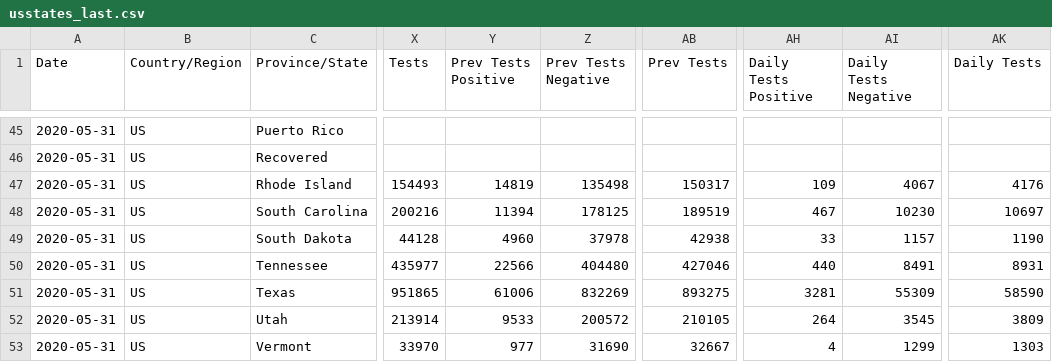
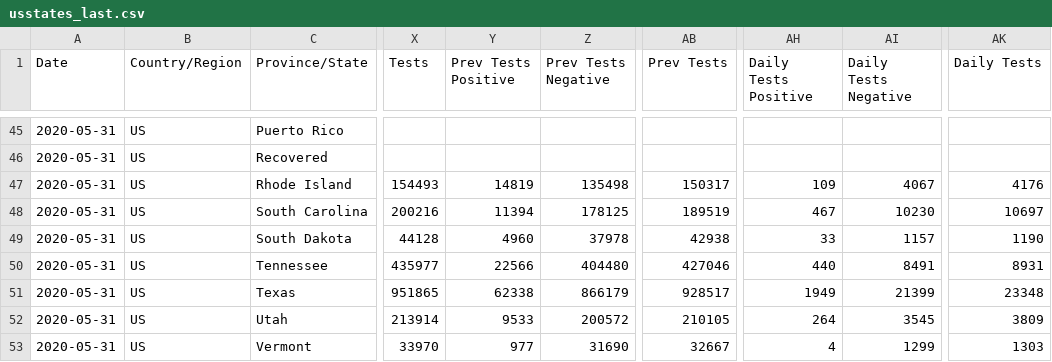
Before and after one commit to fmossott/COVID19-US, a CSV file: data/usstates_last.csv, drawn as a sheet; only a part is shown, gaps mark what is left out; the diff names each change by its address in the sheet, - before the commit and + after, or states it on an @@ line.

```diff
--- a/data/usstates_last.csv
+++ b/data/usstates_last.csv
-Y51 (Prev Tests Positive): 61006
+Y51 (Prev Tests Positive): 62338
-Z51 (Prev Tests Negative): 832269
+Z51 (Prev Tests Negative): 866179
-AB51 (Prev Tests): 893275
+AB51 (Prev Tests): 928517
-AH51 (Daily Tests Positive): 3281
+AH51 (Daily Tests Positive): 1949
-AI51 (Daily Tests Negative): 55309
+AI51 (Daily Tests Negative): 21399
-AK51 (Daily Tests): 58590
+AK51 (Daily Tests): 23348
```
Also changed, not shown: data/tests_raw.csv, data/usstates_ts.csv.
